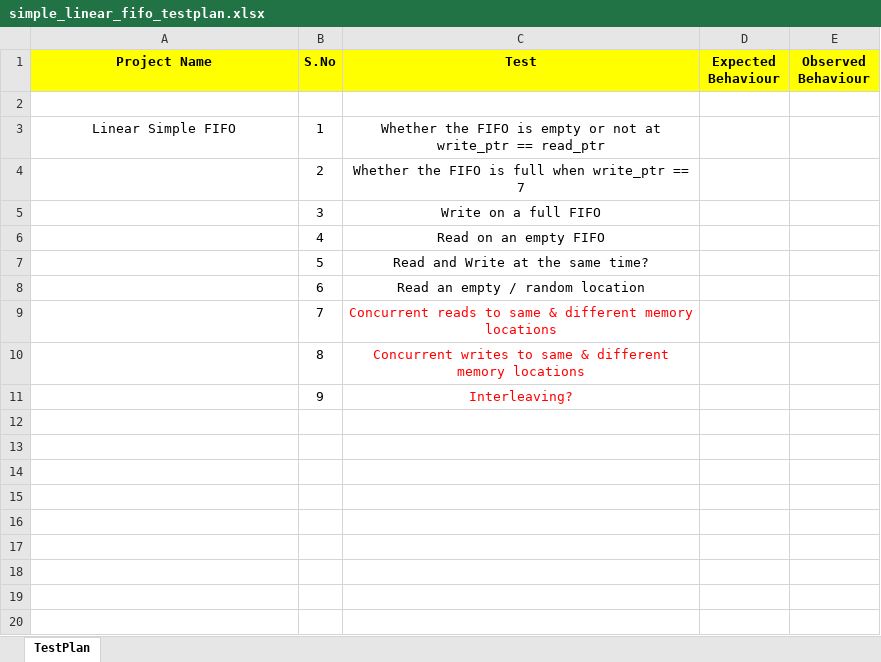
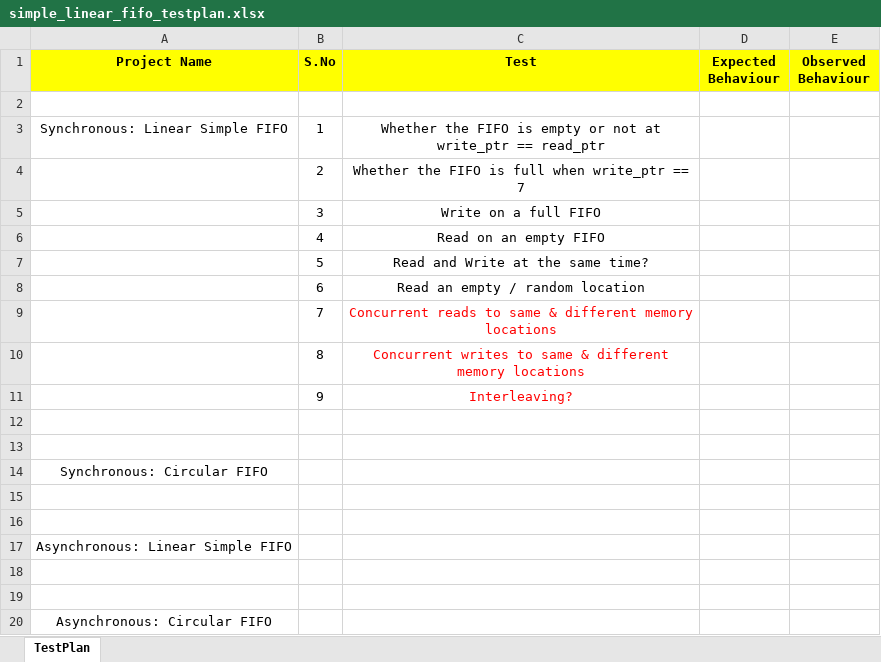
Before and after one commit to druvesque/FIFO, an Excel workbook: synchronous_fifo/testsuite/simple_linear_fifo_testplan.xlsx, sheet TestPlan, drawn as a sheet; values as stored, in another font and other column widths than the file's, no borders; the diff names each change by its address in the sheet, - before the commit and + after, or states it on an @@ line.

```diff
--- a/synchronous_fifo/testsuite/simple_linear_fifo_testplan.xlsx (sheet TestPlan)
+++ b/synchronous_fifo/testsuite/simple_linear_fifo_testplan.xlsx (sheet TestPlan)
-A3 (Project Name): Linear Simple FIFO
+A3 (Project Name): Synchronous: Linear Simple FIFO
+row 12: (empty)
+row 13: (empty)
+row 14: Synchronous: Circular FIFO
+row 15: (empty)
+row 16: (empty)
+row 17: Asynchronous: Linear Simple FIFO
+row 18: (empty)
+row 19: (empty)
+row 20: Asynchronous: Circular FIFO
```
Also changed, not shown: 2 other files.
